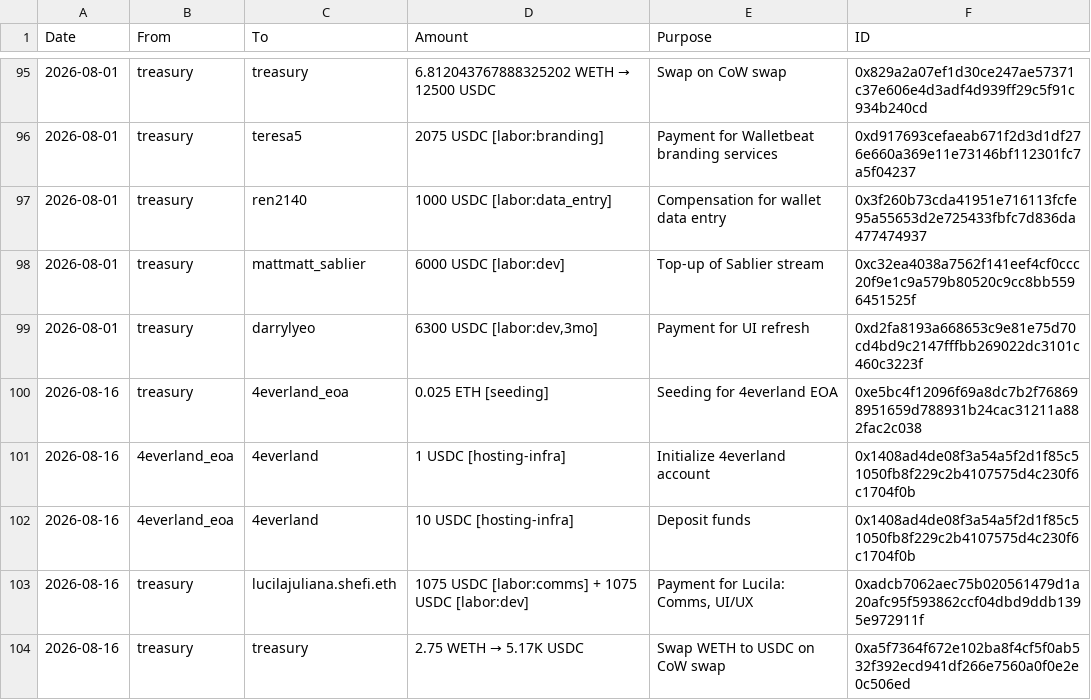
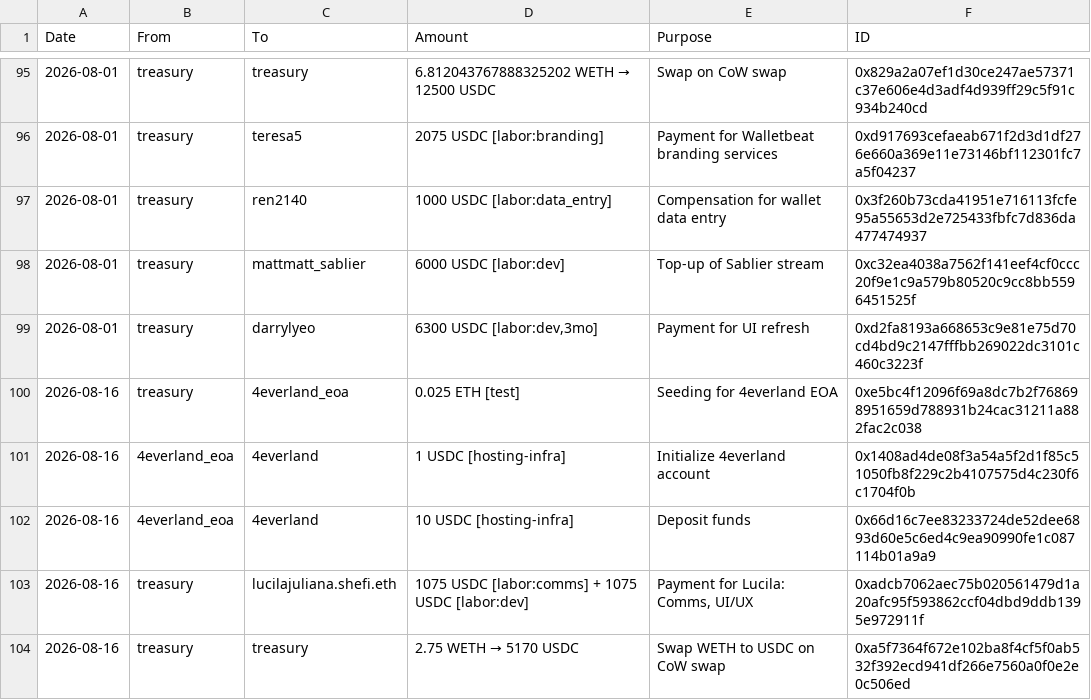
Before and after one commit to walletbeat/walletbeat, a TSV file: governance/treasury/treasury-operations.tsv, drawn as a sheet; only a part is shown, gaps mark what is left out.

```diff
--- a/governance/treasury/treasury-operations.tsv
+++ b/governance/treasury/treasury-operations.tsv
@@ -99,6 +99,6 @@ Date	From	To	Amount	Purpose	ID
 2026-08-01	treasury	darrylyeo	6300 USDC [labor:dev,3mo]	Payment for UI refresh	0xd2fa8193a668653c9e81e75d70cd4bd9c2147fffbb269022dc3101c460c3223f
-2026-08-16	treasury	4everland_eoa	0.025 ETH [seeding]	Seeding for 4everland EOA	0xe5bc4f12096f69a8dc7b2f768698951659d788931b24cac31211a882fac2c038
+2026-08-16	treasury	4everland_eoa	0.025 ETH [test]	Seeding for 4everland EOA	0xe5bc4f12096f69a8dc7b2f768698951659d788931b24cac31211a882fac2c038
 2026-08-16	4everland_eoa	4everland	1 USDC [hosting-infra]	Initialize 4everland account	0x1408ad4de08f3a54a5f2d1f85c51050fb8f229c2b4107575d4c230f6c1704f0b
-2026-08-16	4everland_eoa	4everland	10 USDC [hosting-infra]	Deposit funds	0x1408ad4de08f3a54a5f2d1f85c51050fb8f229c2b4107575d4c230f6c1704f0b
+2026-08-16	4everland_eoa	4everland	10 USDC [hosting-infra]	Deposit funds	0x66d16c7ee83233724de52dee6893d60e5c6ed4c9ea90990fe1c087114b01a9a9
 2026-08-16	treasury	lucilajuliana.shefi.eth	1075 USDC [labor:comms] + 1075 USDC [labor:dev]	Payment for Lucila: Comms, UI/UX	0xadcb7062aec75b020561479d1a20afc95f593862ccf04dbd9ddb1395e972911f
-2026-08-16	treasury	treasury	2.75 WETH → 5.17K USDC	Swap WETH to USDC on CoW swap	0xa5f7364f672e102ba8f4cf5f0ab532f392ecd941df266e7560a0f0e2e0c506ed
+2026-08-16	treasury	treasury	2.75 WETH → 5170 USDC	Swap WETH to USDC on CoW swap	0xa5f7364f672e102ba8f4cf5f0ab532f392ecd941df266e7560a0f0e2e0c506ed
```
Also changed, not shown: governance/treasury/price-data.tsv, 3 other files.
